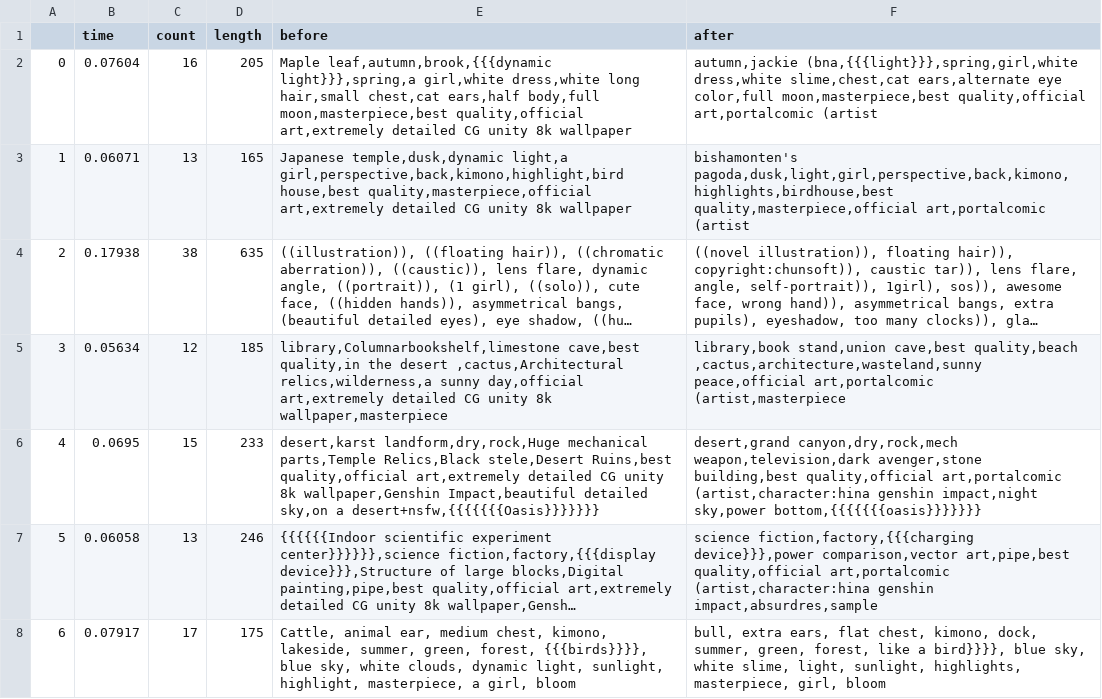
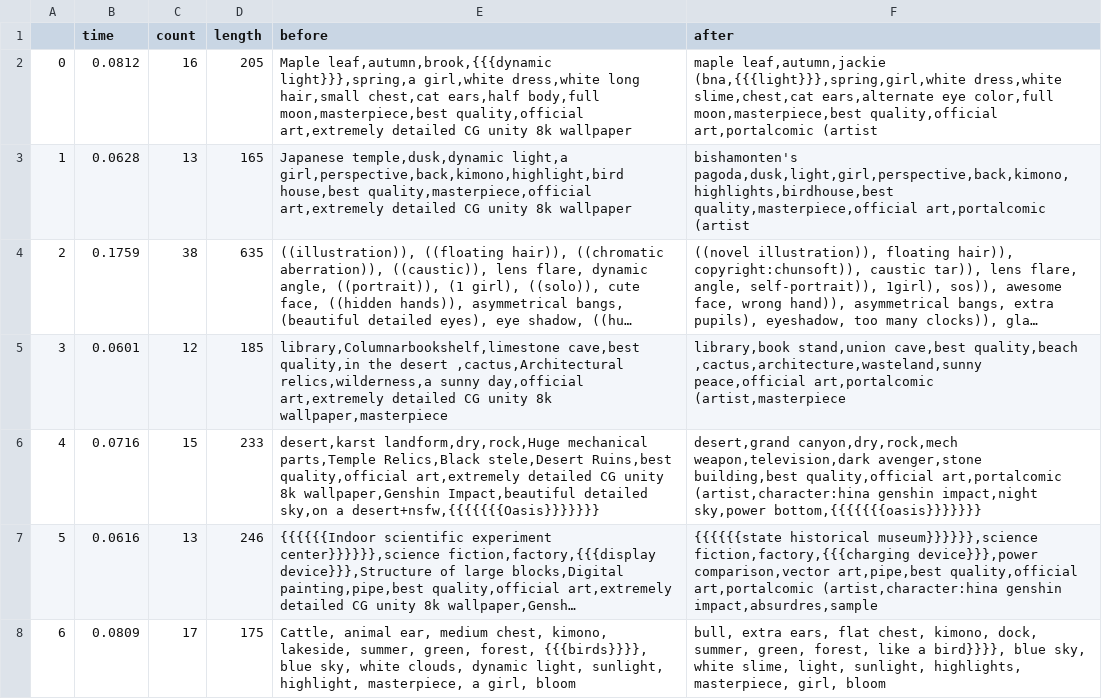
Before and after one commit to sunieee/fassi_speedtest, a CSV file: output/IVFxPQy.csv, drawn as a sheet; only a part is shown; long unchanged cells end in …; the diff covers the shown part only; the diff names each change by its address in the sheet, - before the commit and + after, or states it on an @@ line.

```diff
--- a/output/IVFxPQy.csv
+++ b/output/IVFxPQy.csv
-B2 (time): 0.07604
+B2 (time): 0.0812
-F2 (after): autumn,jackie (bna,{{{light}}},spring,girl,white dress,white…
+F2 (after): maple leaf,autumn,jackie (bna,{{{light}}},spring,girl,white dress,white…
-B3 (time): 0.06071
+B3 (time): 0.0628
-B4 (time): 0.17938
+B4 (time): 0.1759
-B5 (time): 0.05634
+B5 (time): 0.0601
-B6 (time): 0.0695
+B6 (time): 0.0716
-B7 (time): 0.06058
+B7 (time): 0.0616
-F7 (after): science fiction,factory,{{{charging device}}},power…
+F7 (after): {{{{{{state historical museum}}}}}},science fiction,factory,{{{charging device}}},power…
-B8 (time): 0.07917
+B8 (time): 0.0809
```
Also changed, not shown: 26 edited cells elsewhere in this file, output/Flat.csv, output/IVFxFlat.csv, 26 other files.
